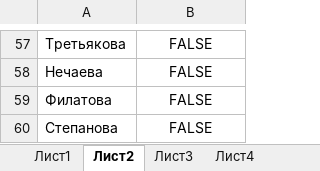
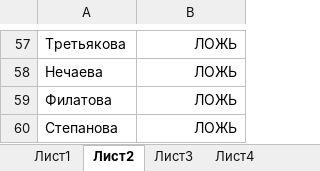
Before and after one commit to Snow0w/Mephi_java_sem2_lab1, an Excel workbook: files/test.xlsx, sheet Лист2, drawn as a sheet; only a part is shown, gaps mark what is left out; values as stored, in another font and other column widths than the file's, no borders; the diff covers the shown part only; the diff names each change by its address in the sheet, - before the commit and + after, or states it on an @@ line.

```diff
--- a/files/test.xlsx (sheet Лист2)
+++ b/files/test.xlsx (sheet Лист2)
-B57:B60 alignment: center
+B57:B60 alignment: right
-B57:B60: FALSE
+B57:B60: ЛОЖЬ
```
Also changed, not shown: 56 edited cells and cell formats elsewhere in this sheet, sheet Лист3, sheet Лист1, sheet Лист4, other sheet tabs, 10 other files.
